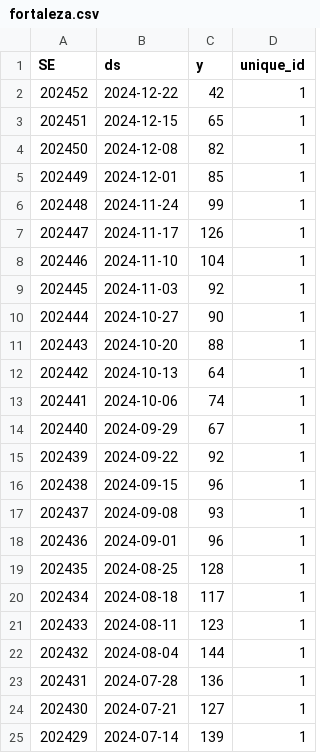
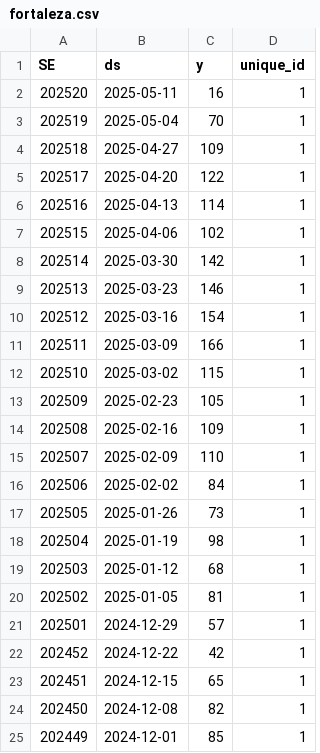
Before and after one commit to xandeoliveira/dengue-arima-fortaleza, a CSV file: fortaleza.csv, drawn as a sheet; only a part is shown; the shorter side is filled out with more unchanged rows; the diff names each change by its address in the sheet, - before the commit and + after, or states it on an @@ line.

Commit message:
Upgrade fortaleza.csv

```diff
--- a/fortaleza.csv
+++ b/fortaleza.csv
+row 2: 202520 | 2025-05-11 | 16 | 1
+row 3: 202519 | 2025-05-04 | 70 | 1
+row 4: 202518 | 2025-04-27 | 109 | 1
+row 5: 202517 | 2025-04-20 | 122 | 1
+row 6: 202516 | 2025-04-13 | 114 | 1
+row 7: 202515 | 2025-04-06 | 102 | 1
+row 8: 202514 | 2025-03-30 | 142 | 1
+row 9: 202513 | 2025-03-23 | 146 | 1
+row 10: 202512 | 2025-03-16 | 154 | 1
+row 11: 202511 | 2025-03-09 | 166 | 1
+row 12: 202510 | 2025-03-02 | 115 | 1
+row 13: 202509 | 2025-02-23 | 105 | 1
+row 14: 202508 | 2025-02-16 | 109 | 1
+row 15: 202507 | 2025-02-09 | 110 | 1
+row 16: 202506 | 2025-02-02 | 84 | 1
+row 17: 202505 | 2025-01-26 | 73 | 1
+row 18: 202504 | 2025-01-19 | 98 | 1
+row 19: 202503 | 2025-01-12 | 68 | 1
+row 20: 202502 | 2025-01-05 | 81 | 1
+row 21: 202501 | 2024-12-29 | 57 | 1
```
Also changed, not shown: 3 other files.
